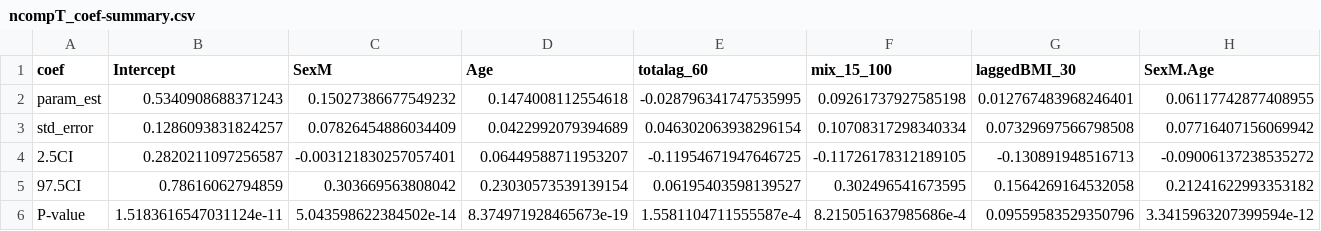
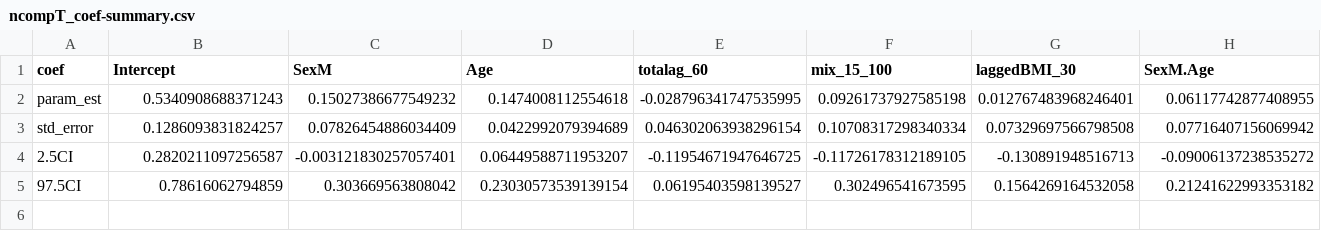
Before and after one commit to s-cunningham/NYFisherRodenticide, a CSV file: results/ncompT_coef-summary.csv, drawn as a sheet; the diff names each change by its address in the sheet, - before the commit and + after, or states it on an @@ line.

Commit message:
Removed p-value, is not right

```diff
--- a/results/ncompT_coef-summary.csv
+++ b/results/ncompT_coef-summary.csv
-row 6: P-value | 1.5183616547031124e-11 | 5.043598622384502e-14 | 8.374971928465673e-19 | 1.5581104711555587e-4 | 8.215051637985686e-4 | 0.09559583529350796 | 3.3415963207399594e-12
```
Also changed, not shown: 2 other files.
